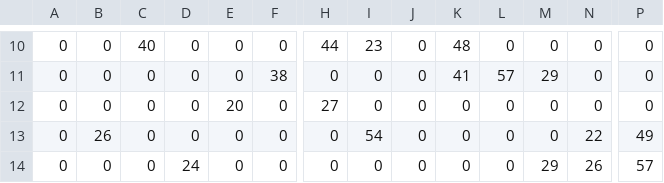
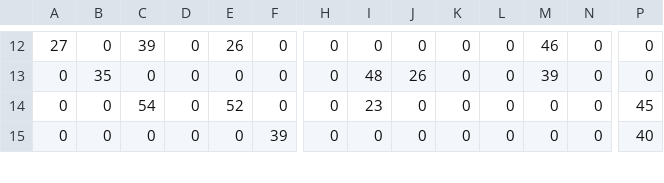
Before and after one commit to jkedmiston/picoloop, a CSV file: picoloop/note_array.csv, drawn as a sheet; only a part is shown, gaps mark what is left out; removed rows and columns are numbered as before the commit, all else as after; rows hold the shown columns only; the diff covers the shown part only; the diff names each change by its address in the sheet, - before the commit and + after, or states it on an @@ line.

```diff
--- a/picoloop/note_array.csv
+++ b/picoloop/note_array.csv
-A12: 0
+A12: 27
-C12: 40
+C12: 39
-E12: 0
+E12: 26
-H12: 44
+H12: 0
-I12: 23
+I12: 0
-K12: 48
+K12: 0
-M12: 0
+M12: 46
-B13: 0
+B13: 35
-F13: 38
+F13: 0
-I13: 0
+I13: 48
-J13: 0
+J13: 26
-K13: 41
+K13: 0
-L13: 57
+L13: 0
-M13: 29
+M13: 39
-row 12: 0 | 0 | 0 | 0 | 20 | 0 | 27 | 0 | 0 | 0 | 0 | 0 | 0 | 0
-B14: 26
+B14: 0
-C14: 0
+C14: 54
-E14: 0
+E14: 52
-I14: 54
+I14: 23
-N14: 22
+N14: 0
-P14: 49
+P14: 45
-D15: 24
+D15: 0
-F15: 0
+F15: 39
-M15: 29
+M15: 0
-N15: 26
+N15: 0
-P15: 57
+P15: 40
```
Also changed, not shown: 2 added rows, 1 removed row and 96 edited cells elsewhere in this file, 9 other files.
